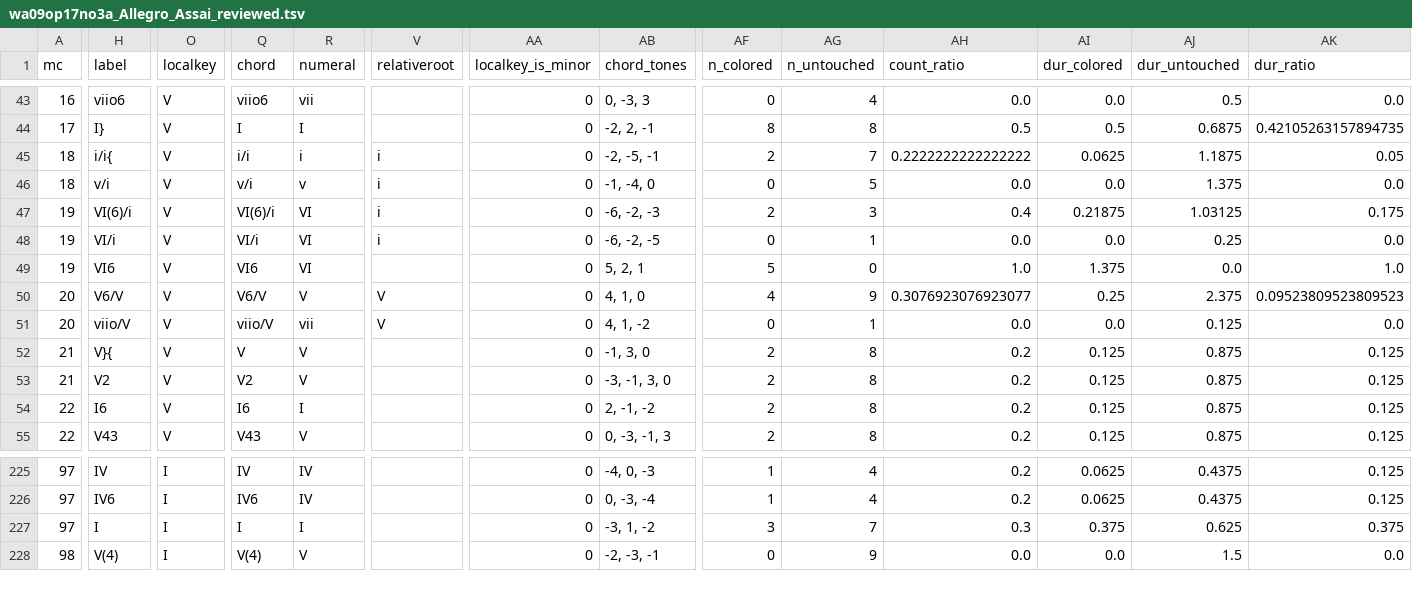
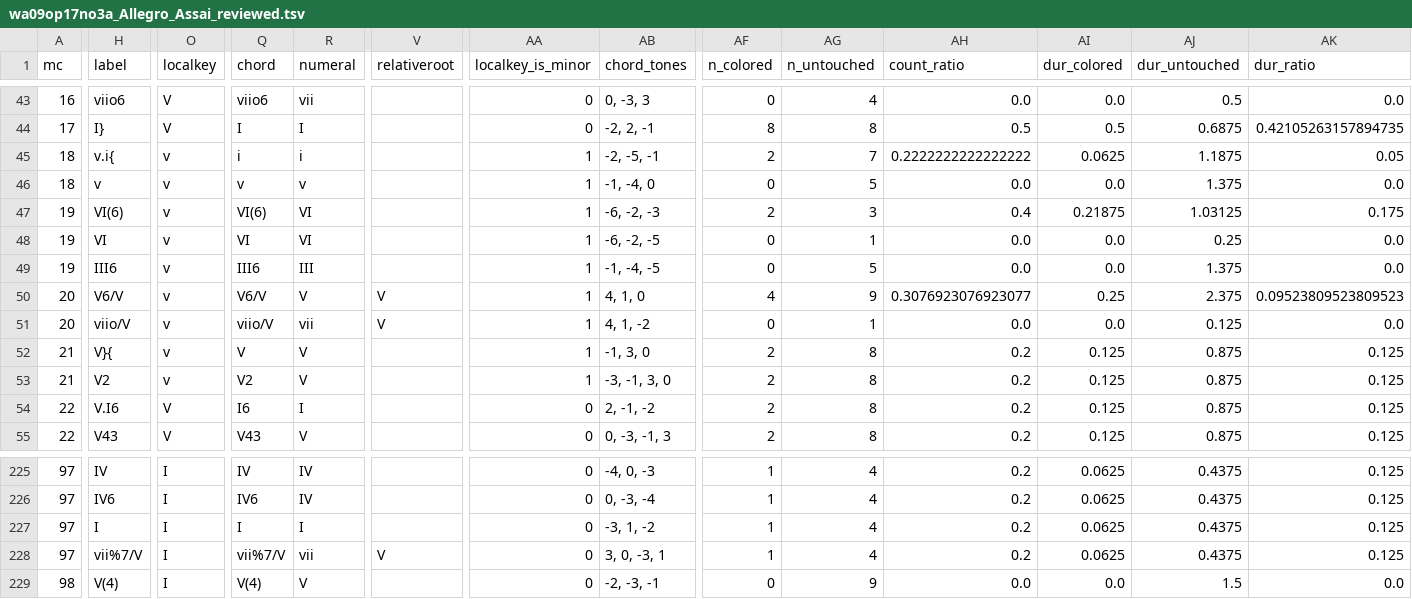
Before and after one commit to DCMLab/jc_bach_sonatas, a TSV file: reviewed/wa09op17no3a_Allegro_Assai_reviewed.tsv, drawn as a sheet; only a part is shown, gaps mark what is left out; rows hold the shown columns only; the diff covers the shown part only; the diff names each change by its address in the sheet, - before the commit and + after, or states it on an @@ line.

```diff
--- a/reviewed/wa09op17no3a_Allegro_Assai_reviewed.tsv
+++ b/reviewed/wa09op17no3a_Allegro_Assai_reviewed.tsv
-H45 (label): i/i{
+H45 (label): v.i{
-O45:O53 (localkey): V
+O45:O53 (localkey): v
-Q45 (chord): i/i
+Q45 (chord): i
-V45:V48 (relativeroot): i
+V45:V48 (relativeroot): (empty)
-AA45:AA53 (localkey_is_minor): 0
+AA45:AA53 (localkey_is_minor): 1
-H46 (label): v/i
+H46 (label): v
-Q46 (chord): v/i
+Q46 (chord): v
-H47 (label): VI(6)/i
+H47 (label): VI(6)
-Q47 (chord): VI(6)/i
+Q47 (chord): VI(6)
-H48 (label): VI/i
+H48 (label): VI
-Q48 (chord): VI/i
+Q48 (chord): VI
-H49 (label): VI6
+H49 (label): III6
-Q49 (chord): VI6
+Q49 (chord): III6
-R49 (numeral): VI
+R49 (numeral): III
-AB49 (chord_tones): 5, 2, 1
+AB49 (chord_tones): -1, -4, -5
-AF49 (n_colored): 5
+AF49 (n_colored): 0
-AG49 (n_untouched): 0
+AG49 (n_untouched): 5
-AH49 (count_ratio): 1.0
+AH49 (count_ratio): 0.0
-AI49 (dur_colored): 1.375
+AI49 (dur_colored): 0.0
-AJ49 (dur_untouched): 0.0
+AJ49 (dur_untouched): 1.375
-AK49 (dur_ratio): 1.0
+AK49 (dur_ratio): 0.0
-H54 (label): I6
+H54 (label): V.I6
-AF227 (n_colored): 3
+AF227 (n_colored): 1
-AG227 (n_untouched): 7
+AG227 (n_untouched): 4
-AH227 (count_ratio): 0.3
+AH227 (count_ratio): 0.2
-AI227 (dur_colored): 0.375
+AI227 (dur_colored): 0.0625
-AJ227 (dur_untouched): 0.625
+AJ227 (dur_untouched): 0.4375
-AK227 (dur_ratio): 0.375
+AK227 (dur_ratio): 0.125
+row 228: 97 | vii%7/V | I | vii%7/V | vii | V | 0 | 3, 0, -3, 1 | 1 | 4 | 0.2 | 0.0625 | 0.4375 | 0.125
```
Also changed, not shown: 2 edited cells elsewhere in this file, harmonies/wa09op17no3a_Allegro_Assai.harmonies.tsv, metadata.tsv, 8 other files.
